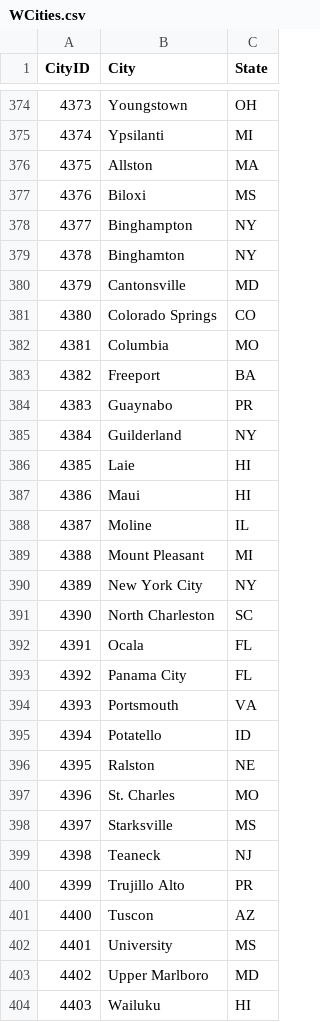
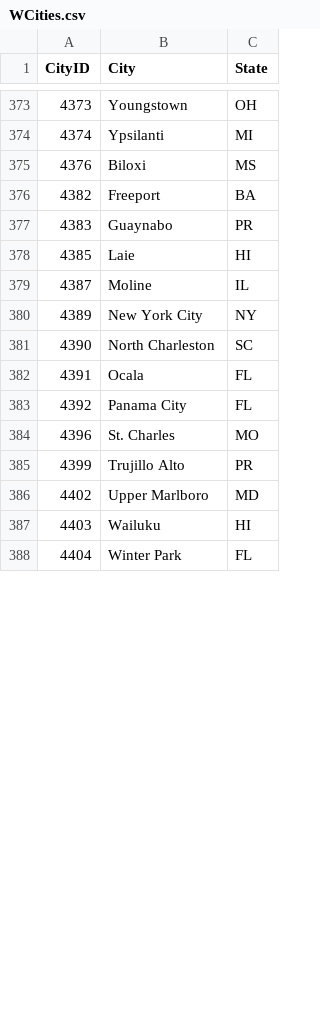
Before and after one commit to zachmayer/kaggleNCAA, a CSV file: inst/kaggle_data/WCities.csv, drawn as a sheet; only a part is shown, gaps mark what is left out; the shorter side is filled out with more unchanged rows; removed rows and columns are numbered as before the commit, all else as after; the diff covers the shown part only; the diff names each change by its address in the sheet, - before the commit and + after, or states it on an @@ line.

```diff
--- a/inst/kaggle_data/WCities.csv
+++ b/inst/kaggle_data/WCities.csv
-row 376: 4375 | Allston | MA
-row 378: 4377 | Binghampton | NY
-row 379: 4378 | Binghamton | NY
-row 380: 4379 | Cantonsville | MD
-row 381: 4380 | Colorado Springs | CO
-row 382: 4381 | Columbia | MO
-row 385: 4384 | Guilderland | NY
-row 387: 4386 | Maui | HI
-row 389: 4388 | Mount Pleasant | MI
-row 394: 4393 | Portsmouth | VA
-row 395: 4394 | Potatello | ID
-row 396: 4395 | Ralston | NE
-row 398: 4397 | Starksville | MS
-row 399: 4398 | Teaneck | NJ
-row 401: 4400 | Tuscon | AZ
-row 402: 4401 | University | MS
```
Also changed, not shown: 9 added rows, 1 removed row, 3 moved rows and row numbers in column A elsewhere in this file, inst/kaggle_data/PomeryRatings.csv, inst/kaggle_data/SecondaryTourneyTeams.csv, 33 other files.
